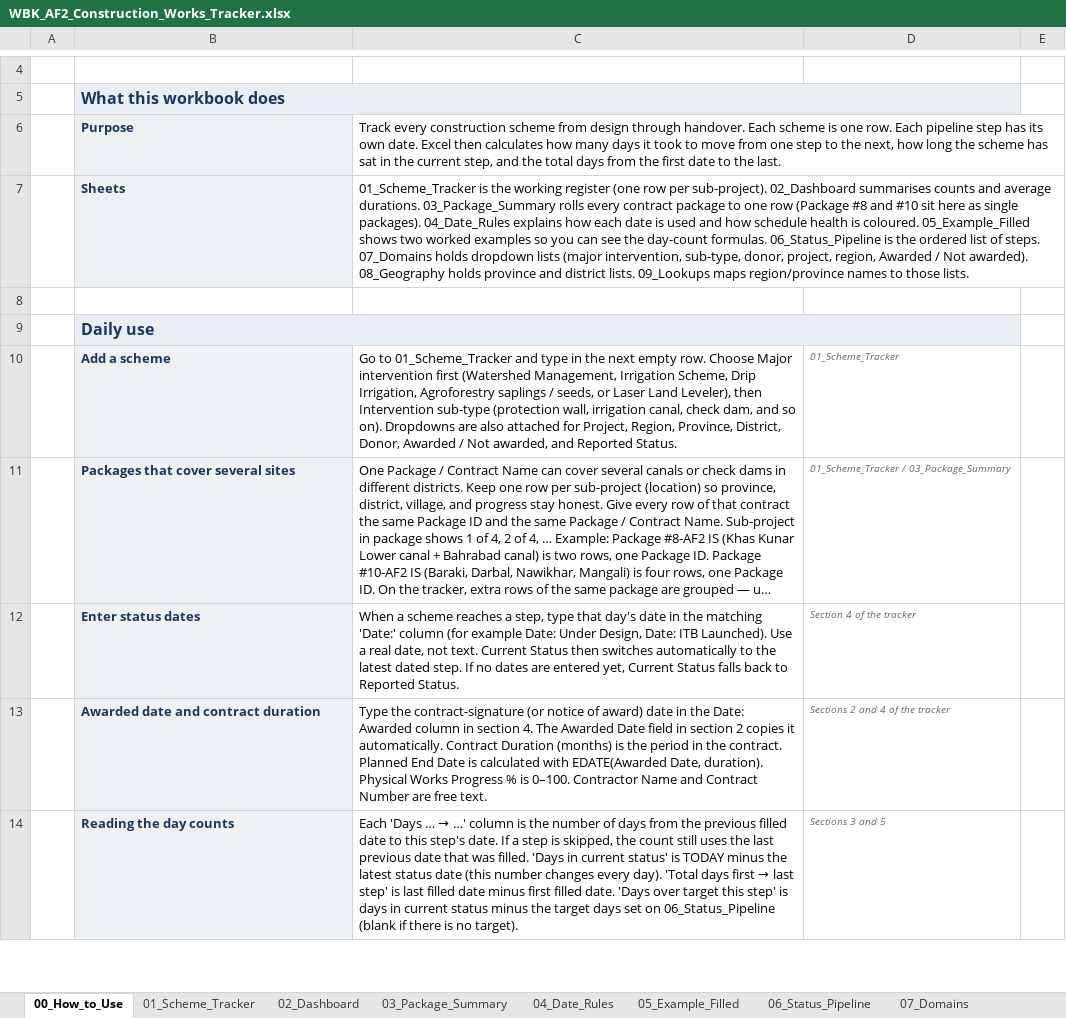
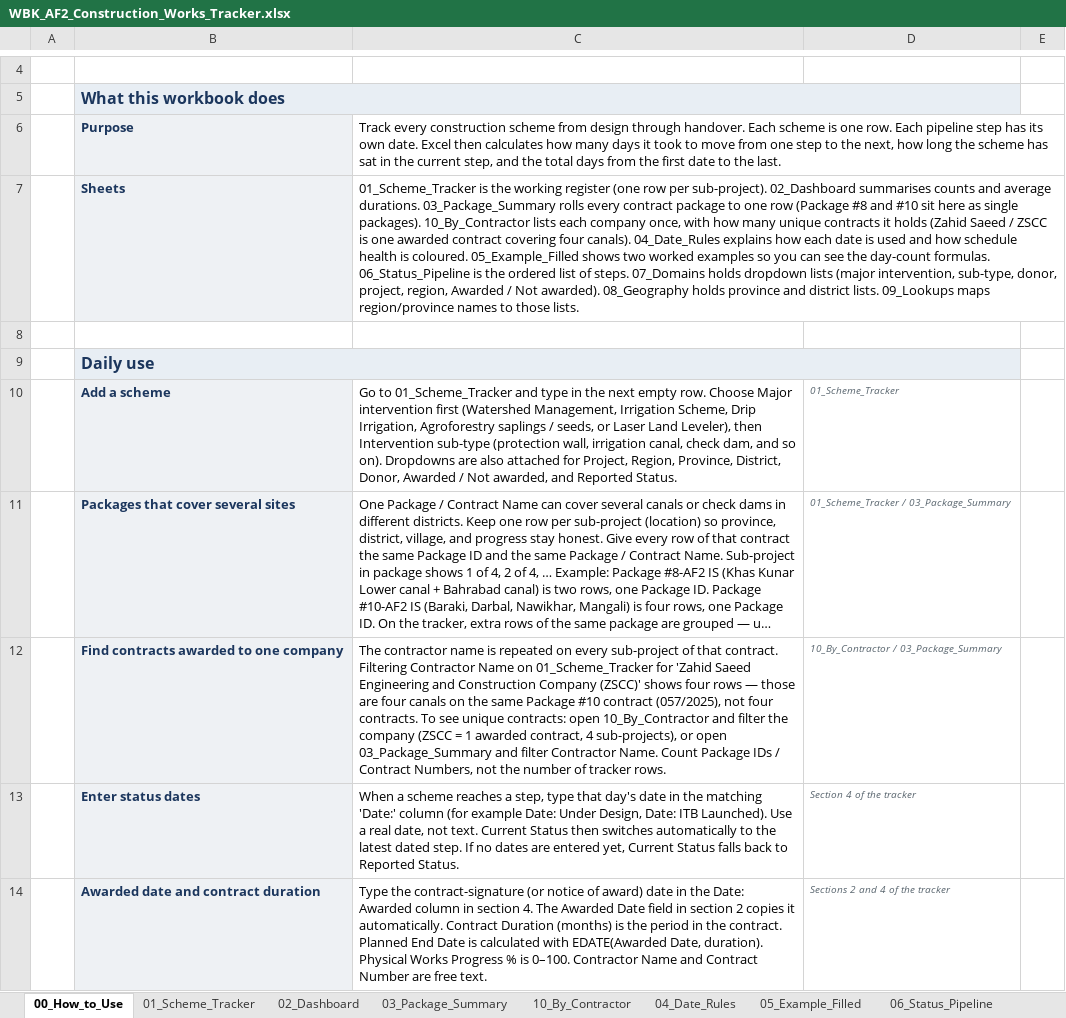
Before and after one commit to Maziarkarimi88/CursorMaziar, an Excel workbook: construction_tracker/WBK_AF2_Construction_Works_Tracker.xlsx, sheet 00_How_to_Use, drawn as a sheet; only a part is shown, gaps mark what is left out; the shorter side is filled out with more unchanged rows; long unchanged cells end in …; values as stored, in another font and other column widths than the file's, no borders; the diff names each change by its address in the sheet, - before the commit and + after, or states it on an @@ line.

```diff
--- a/construction_tracker/WBK_AF2_Construction_Works_Tracker.xlsx (sheet 00_How_to_Use)
+++ b/construction_tracker/WBK_AF2_Construction_Works_Tracker.xlsx (sheet 00_How_to_Use)
+sheet tab: 10_By_Contractor
-C7: …single packages). 04_Date_Rules explains…
+C7: …single packages). 10_By_Contractor lists each company once, with how many unique contracts it holds (Zahid Saeed / ZSCC is one awarded contract covering four canals). 04_Date_Rules explains…
+row 12:  | Find contracts awarded to one company | The contractor name is repeated on every sub-project of that contract. Filtering Contractor Name on 01_Scheme_Tracker for 'Zahid Saeed Engineering and Construction Company (ZSCC)' shows four rows — those are four canals on the same Package #10 contract (057/2025), not four contracts. To see unique contracts: open 10_By_Contractor and filter the company (ZSCC = 1 awarded contract, 4 sub-projects), or open 03_Package_Summary and filter Contractor Name. Count Package IDs / Contract Numbers, not the number of tracker rows. | 10_By_Contractor / 03_Package_Summary
```
Also changed, not shown: sheet 03_Package_Summary, sheet 07_Domains, 3 other files.
